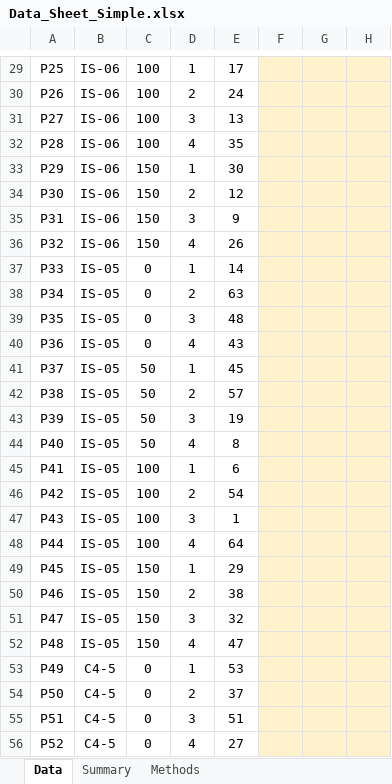
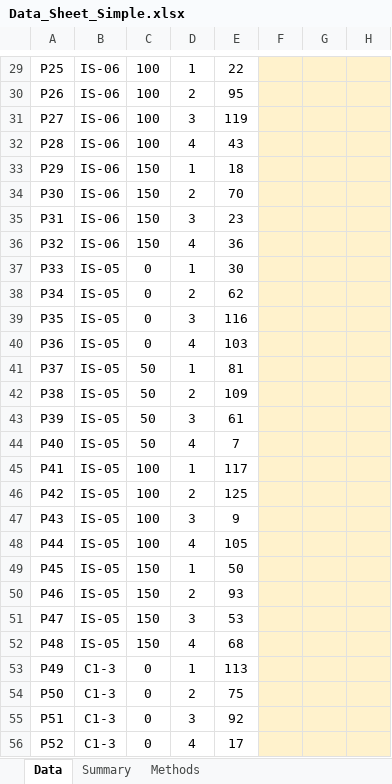
Before and after one commit to svs471994-source/Skill, an Excel workbook: output/endophyte_consortia_paper/Data_Sheet_Simple.xlsx, sheet Data, drawn as a sheet; only a part is shown, gaps mark what is left out; values as stored, in another font and other column widths than the file's, no borders; the diff covers the shown part only; the diff names each change by its address in the sheet, - before the commit and + after, or states it on an @@ line.

```diff
--- a/output/endophyte_consortia_paper/Data_Sheet_Simple.xlsx (sheet Data)
+++ b/output/endophyte_consortia_paper/Data_Sheet_Simple.xlsx (sheet Data)
-E29: 17
+E29: 22
-E30: 24
+E30: 95
-E31: 13
+E31: 119
-E32: 35
+E32: 43
-E33: 30
+E33: 18
-E34: 12
+E34: 70
-E35: 9
+E35: 23
-E36: 26
+E36: 36
-E37: 14
+E37: 30
-E38: 63
+E38: 62
-E39: 48
+E39: 116
-E40: 43
+E40: 103
-E41: 45
+E41: 81
-E42: 57
+E42: 109
-E43: 19
+E43: 61
-E44: 8
+E44: 7
-E45: 6
+E45: 117
-E46: 54
+E46: 125
-E47: 1
+E47: 9
-E48: 64
+E48: 105
-E49: 29
+E49: 50
-E50: 38
+E50: 93
-E51: 32
+E51: 53
-E52: 47
+E52: 68
-B53:B56: C4-5
+B53:B56: C1-3
-E53: 53
+E53: 113
-E54: 37
+E54: 75
-E55: 51
+E55: 92
-E56: 27
+E56: 17
```
Also changed, not shown: 64 added rows and 49 edited cells elsewhere in this sheet, sheet Summary, 1 other file.
